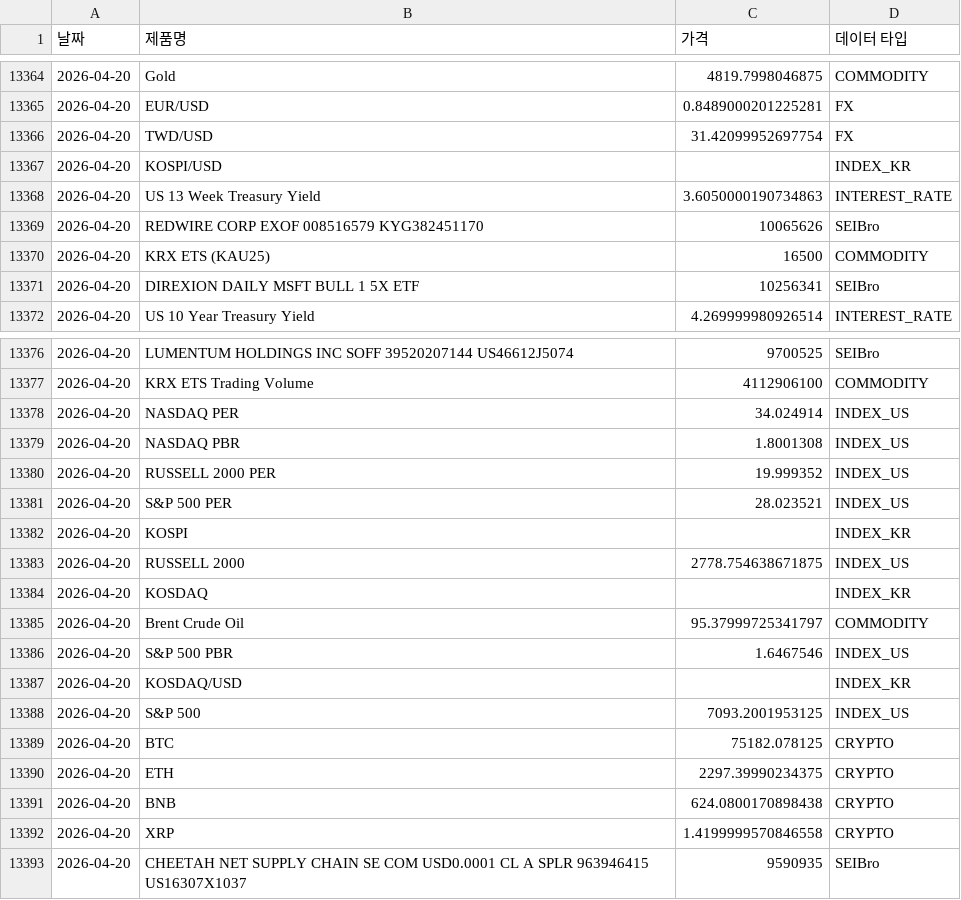
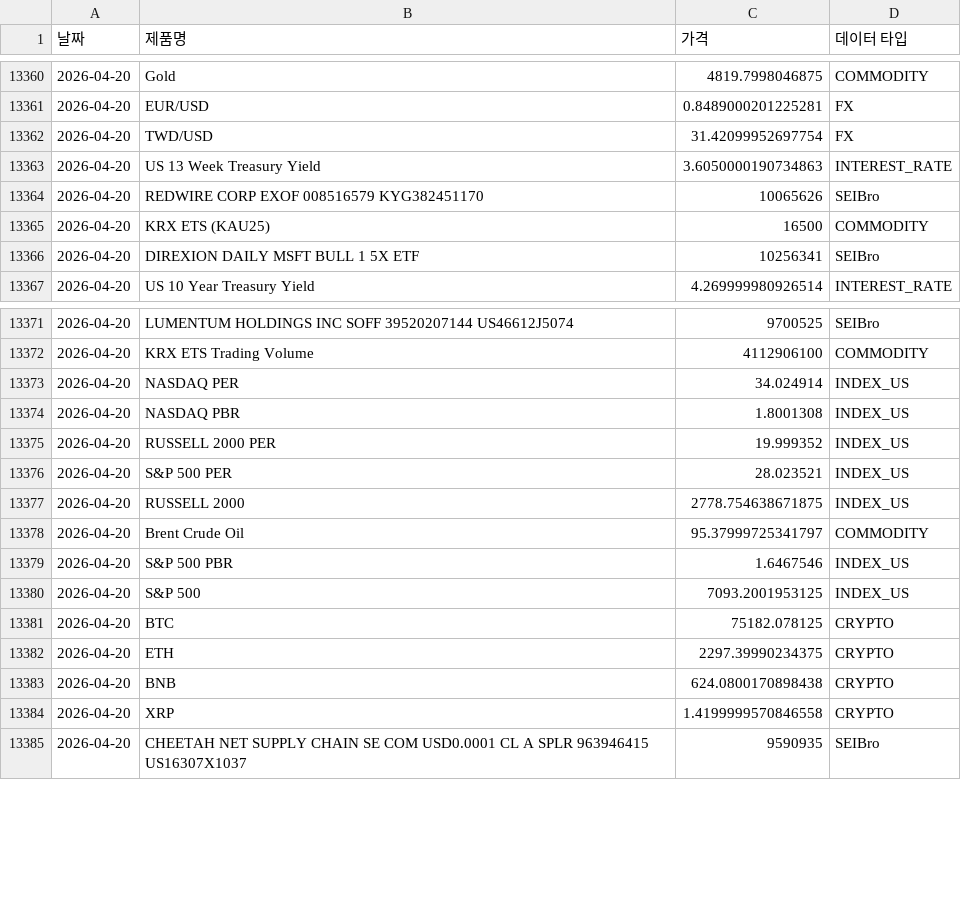
Before and after one commit to sisyphe10/Antigravity_Market_Dashboard, a CSV file: dataset.csv, drawn as a sheet; only a part is shown, gaps mark what is left out; removed rows and columns are numbered as before the commit, all else as after; the diff covers the shown part only; the diff names each change by its address in the sheet, - before the commit and + after, or states it on an @@ line.

```diff
--- a/dataset.csv
+++ b/dataset.csv
-row 13367: 2026-04-20 | KOSPI/USD |  | INDEX_KR
-row 13382: 2026-04-20 | KOSPI |  | INDEX_KR
-row 13384: 2026-04-20 | KOSDAQ |  | INDEX_KR
-row 13387: 2026-04-20 | KOSDAQ/USD |  | INDEX_KR
```
Also changed, not shown: 17 added rows and 4 removed rows elsewhere in this file, 50 other files.
